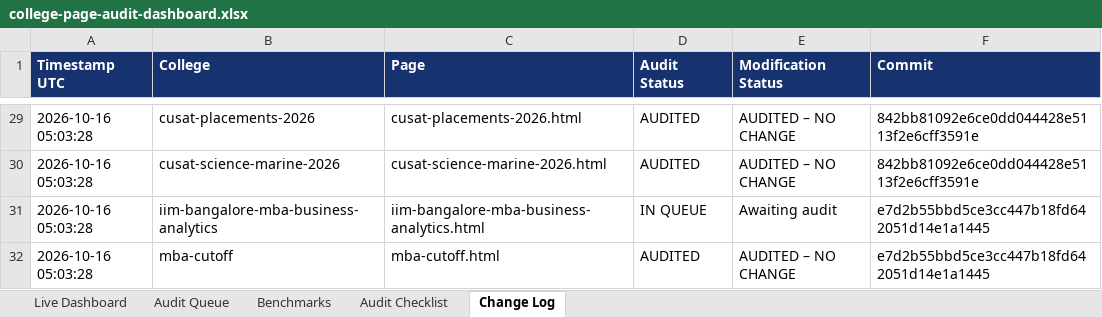
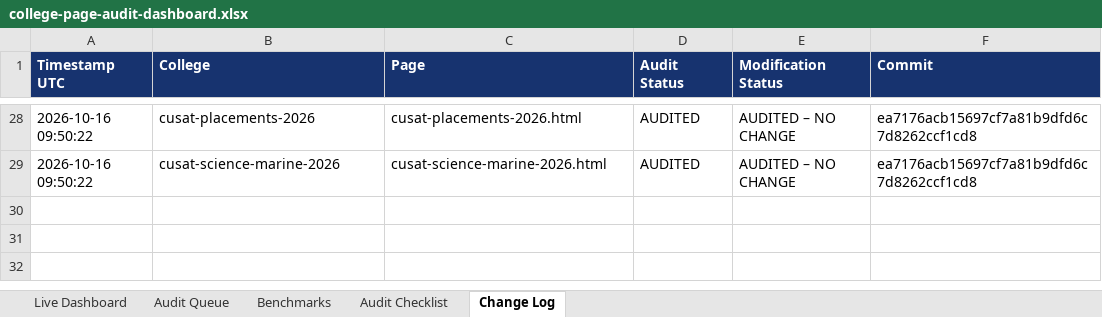
Before and after one commit to vai2110/mba-admission-portal, an Excel workbook: college-page-audit-dashboard.xlsx, sheet Change Log, drawn as a sheet; only a part is shown, gaps mark what is left out; values as stored, in another font and other column widths than the file's, no borders; removed rows and columns are numbered as before the commit, all else as after; the diff covers the shown part only; the diff names each change by its address in the sheet, - before the commit and + after, or states it on an @@ line.

```diff
--- a/college-page-audit-dashboard.xlsx (sheet Change Log)
+++ b/college-page-audit-dashboard.xlsx (sheet Change Log)
-A28:A29 (Timestamp UTC): 2026-10-16 05:03:28
+A28:A29 (Timestamp UTC): 2026-10-16 09:50:22
-F28:F29 (Commit): 842bb81092e6ce0dd044428e5113f2e6cff3591e
+F28:F29 (Commit): ea7176acb15697cf7a81b9dfd6c7d8262ccf1cd8
-row 31: 2026-10-16 05:03:28 | iim-bangalore-mba-business-analytics | iim-bangalore-mba-business-analytics.html | IN QUEUE | Awaiting audit | e7d2b55bbd5ce3cc447b18fd642051d14e1a1445
-row 32: 2026-10-16 05:03:28 | mba-cutoff | mba-cutoff.html | AUDITED | AUDITED – NO CHANGE | e7d2b55bbd5ce3cc447b18fd642051d14e1a1445
```
Also changed, not shown: 1 removed row and 51 edited cells elsewhere in this sheet, sheet Audit Queue, sheet Live Dashboard, college-production-tracker.xlsx, 1 other file.
